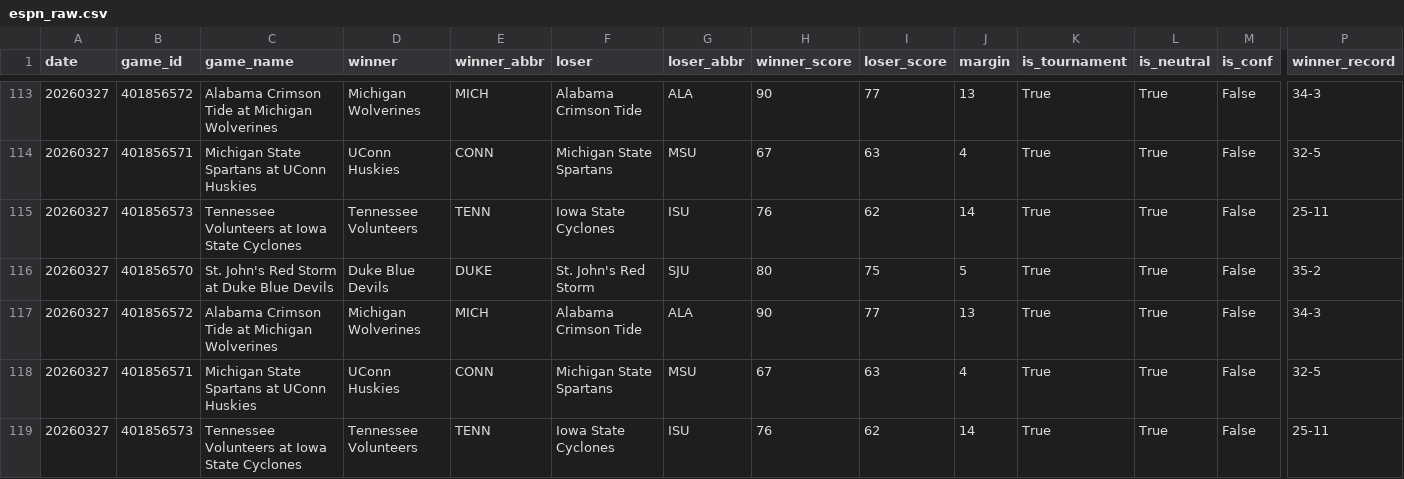
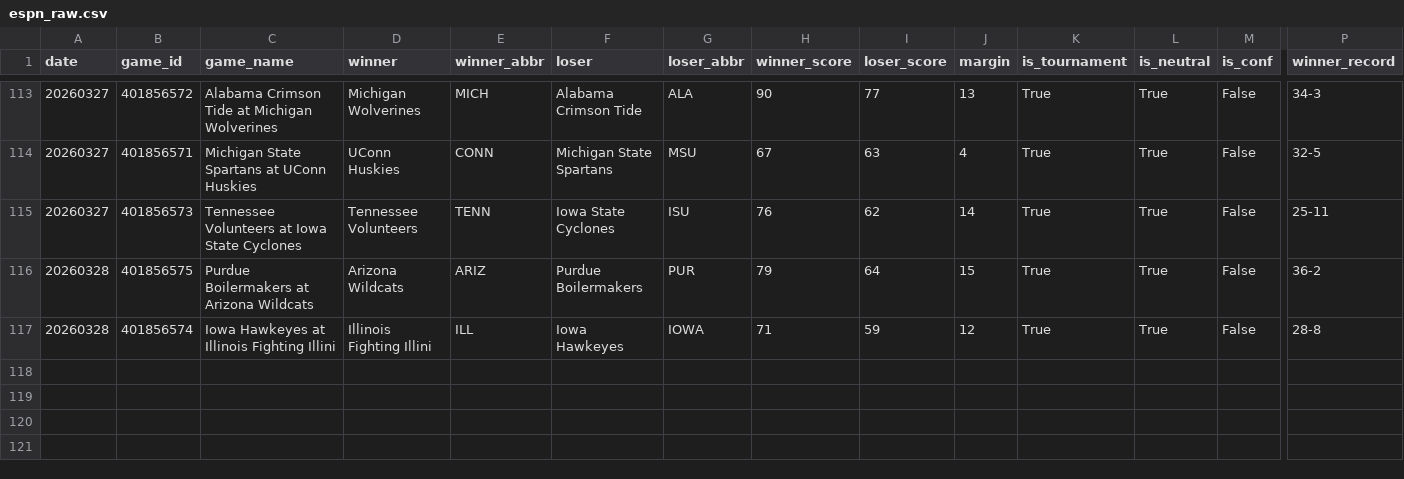
Before and after one commit to ctorres2406/sixth-sense-strategy, a CSV file: data/espn_raw.csv, drawn as a sheet; only a part is shown, gaps mark what is left out; removed rows and columns are numbered as before the commit, all else as after; rows hold the shown columns only; the diff names each change by its address in the sheet, - before the commit and + after, or states it on an @@ line.

```diff
--- a/data/espn_raw.csv
+++ b/data/espn_raw.csv
-row 116: 20260327 | 401856570 | St. John's Red Storm at Duke Blue Devils | Duke Blue Devils | DUKE | St. John's Red Storm | SJU | 80 | 75 | 5 | True | True | False | 35-2
-row 117: 20260327 | 401856572 | Alabama Crimson Tide at Michigan Wolverines | Michigan Wolverines | MICH | Alabama Crimson Tide | ALA | 90 | 77 | 13 | True | True | False | 34-3
-row 118: 20260327 | 401856571 | Michigan State Spartans at UConn Huskies | UConn Huskies | CONN | Michigan State Spartans | MSU | 67 | 63 | 4 | True | True | False | 32-5
-row 119: 20260327 | 401856573 | Tennessee Volunteers at Iowa State Cyclones | Tennessee Volunteers | TENN | Iowa State Cyclones | ISU | 76 | 62 | 14 | True | True | False | 25-11
+row 116: 20260328 | 401856575 | Purdue Boilermakers at Arizona Wildcats | Arizona Wildcats | ARIZ | Purdue Boilermakers | PUR | 79 | 64 | 15 | True | True | False | 36-2
+row 117: 20260328 | 401856574 | Iowa Hawkeyes at Illinois Fighting Illini | Illinois Fighting Illini | ILL | Iowa Hawkeyes | IOWA | 71 | 59 | 12 | True | True | False | 28-8
```
Also changed, not shown: data/espn_scores.csv, data/live_odds.csv, 2 other files.
